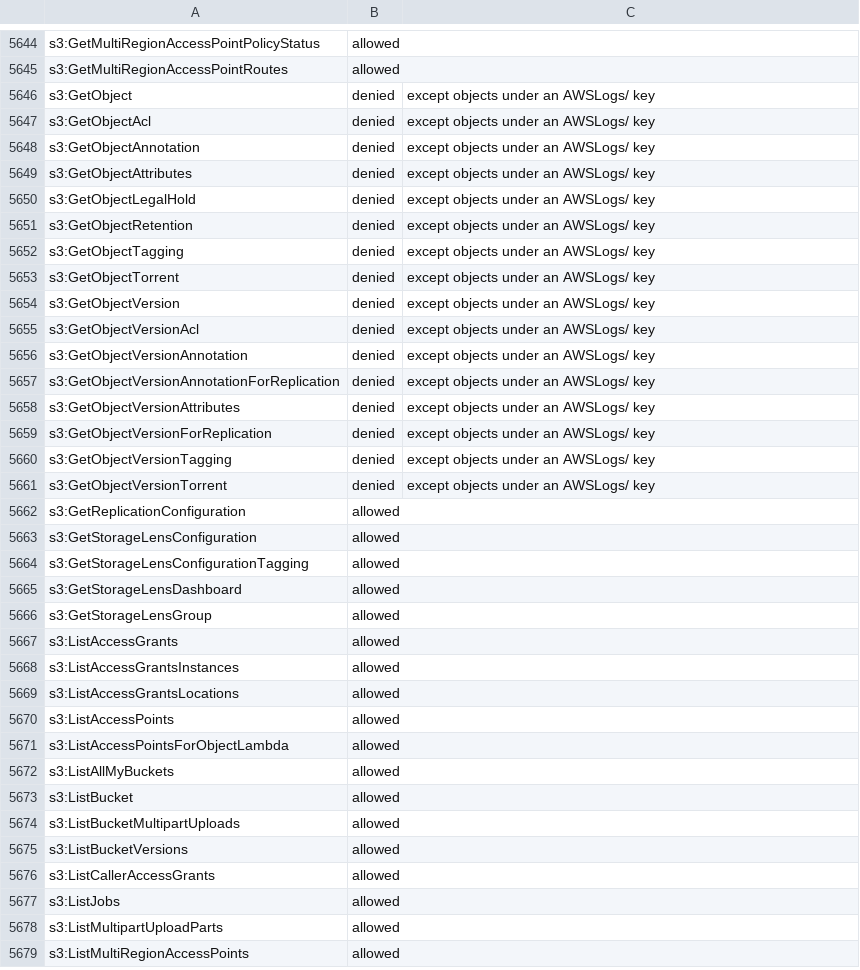
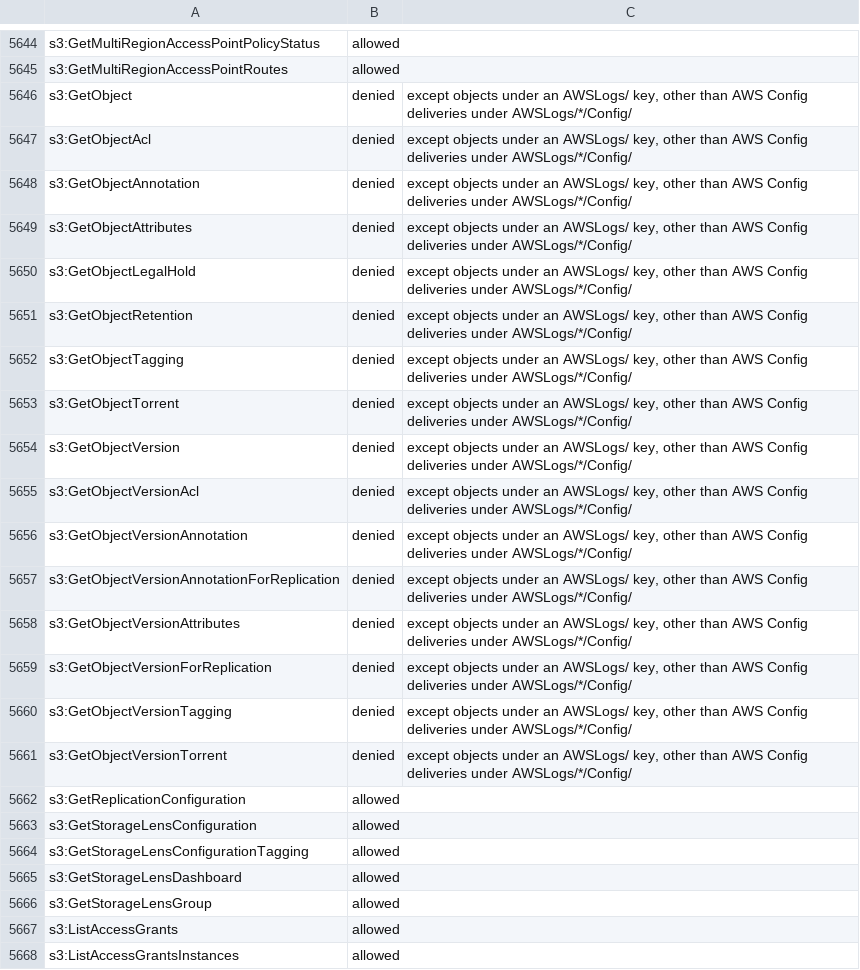
Before and after one commit to BetterStackHQ/aws, a TSV file: cloudformation/ai-sre/read-only-access-review.tsv, drawn as a sheet; only a part is shown, gaps mark what is left out; the shorter side is filled out with more unchanged rows.

Commit message:
Deny AWS Config's S3 deliveries in both scopes and say where configuration values still show
- s3:GetObject* on */AWSLogs/*/Config/* is denied in both scopes: AWS
  Config's history and snapshot files are the same configuration items
  as the Config reads already denied, and the AWSLogs/ exception would
  otherwise let broad read them. The simulator checks them, and that
  other AWSLogs/ objects stay readable with broad.
- The ReadScope description and the README say exactly what both scopes
  deny, and where stack parameters and user data still show: CodePipeline,
  Service Catalog, SageMaker and Image Builder with broad, a CloudTrail
  Lake event data store of Config items with broad, and CloudTrail event
  history in both.
- The README's upgrade section says what Update stack does to a v1.2.0
  stack, and how to keep broad.

```diff
--- a/cloudformation/ai-sre/read-only-access-review.tsv
+++ b/cloudformation/ai-sre/read-only-access-review.tsv
@@ -5645,18 +5645,18 @@ s3:GetMultiRegionAccessPointPolicyStatus	allowed
 s3:GetMultiRegionAccessPointRoutes	allowed
-s3:GetObject	denied	except objects under an AWSLogs/ key
-s3:GetObjectAcl	denied	except objects under an AWSLogs/ key
-s3:GetObjectAnnotation	denied	except objects under an AWSLogs/ key
-s3:GetObjectAttributes	denied	except objects under an AWSLogs/ key
-s3:GetObjectLegalHold	denied	except objects under an AWSLogs/ key
-s3:GetObjectRetention	denied	except objects under an AWSLogs/ key
-s3:GetObjectTagging	denied	except objects under an AWSLogs/ key
-s3:GetObjectTorrent	denied	except objects under an AWSLogs/ key
-s3:GetObjectVersion	denied	except objects under an AWSLogs/ key
-s3:GetObjectVersionAcl	denied	except objects under an AWSLogs/ key
-s3:GetObjectVersionAnnotation	denied	except objects under an AWSLogs/ key
-s3:GetObjectVersionAnnotationForReplication	denied	except objects under an AWSLogs/ key
-s3:GetObjectVersionAttributes	denied	except objects under an AWSLogs/ key
-s3:GetObjectVersionForReplication	denied	except objects under an AWSLogs/ key
-s3:GetObjectVersionTagging	denied	except objects under an AWSLogs/ key
-s3:GetObjectVersionTorrent	denied	except objects under an AWSLogs/ key
+s3:GetObject	denied	except objects under an AWSLogs/ key, other than AWS Config deliveries under AWSLogs/*/Config/
+s3:GetObjectAcl	denied	except objects under an AWSLogs/ key, other than AWS Config deliveries under AWSLogs/*/Config/
+s3:GetObjectAnnotation	denied	except objects under an AWSLogs/ key, other than AWS Config deliveries under AWSLogs/*/Config/
+s3:GetObjectAttributes	denied	except objects under an AWSLogs/ key, other than AWS Config deliveries under AWSLogs/*/Config/
+s3:GetObjectLegalHold	denied	except objects under an AWSLogs/ key, other than AWS Config deliveries under AWSLogs/*/Config/
+s3:GetObjectRetention	denied	except objects under an AWSLogs/ key, other than AWS Config deliveries under AWSLogs/*/Config/
+s3:GetObjectTagging	denied	except objects under an AWSLogs/ key, other than AWS Config deliveries under AWSLogs/*/Config/
+s3:GetObjectTorrent	denied	except objects under an AWSLogs/ key, other than AWS Config deliveries under AWSLogs/*/Config/
+s3:GetObjectVersion	denied	except objects under an AWSLogs/ key, other than AWS Config deliveries under AWSLogs/*/Config/
+s3:GetObjectVersionAcl	denied	except objects under an AWSLogs/ key, other than AWS Config deliveries under AWSLogs/*/Config/
+s3:GetObjectVersionAnnotation	denied	except objects under an AWSLogs/ key, other than AWS Config deliveries under AWSLogs/*/Config/
+s3:GetObjectVersionAnnotationForReplication	denied	except objects under an AWSLogs/ key, other than AWS Config deliveries under AWSLogs/*/Config/
+s3:GetObjectVersionAttributes	denied	except objects under an AWSLogs/ key, other than AWS Config deliveries under AWSLogs/*/Config/
+s3:GetObjectVersionForReplication	denied	except objects under an AWSLogs/ key, other than AWS Config deliveries under AWSLogs/*/Config/
+s3:GetObjectVersionTagging	denied	except objects under an AWSLogs/ key, other than AWS Config deliveries under AWSLogs/*/Config/
+s3:GetObjectVersionTorrent	denied	except objects under an AWSLogs/ key, other than AWS Config deliveries under AWSLogs/*/Config/
 s3:GetReplicationConfiguration	allowed
```
Also changed, not shown: 4 other files.
